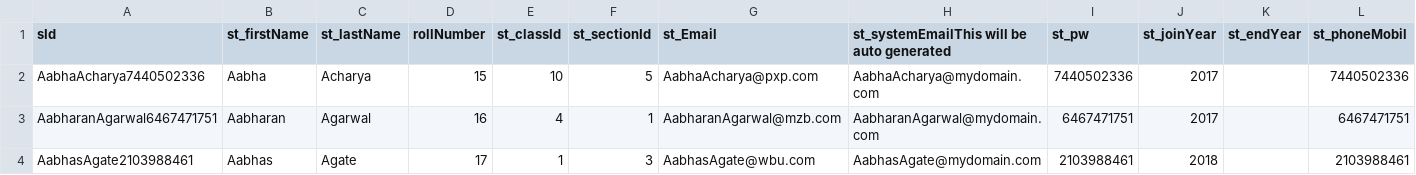
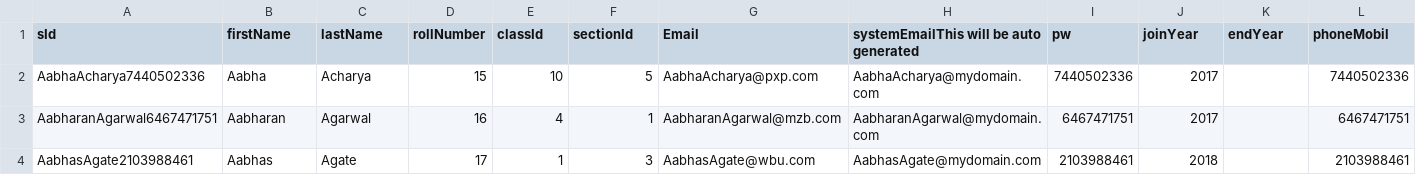
Before and after one commit to VinayaKPai/Teacher, a CSV file: Datafiles/students.csv, drawn as a sheet; only a part is shown.

Commit message:
A/Q/T - Previous, Ongoing and Future/undeployed panels - all working correctly. Students/Teachers exploring working correctly - except for the heading in Students modal where "Studies in xxx" should display Class and Section, displays the student name.

```diff
--- a/Datafiles/students.csv
+++ b/Datafiles/students.csv
@@ -1,2 +1,2 @@
-sId,st_firstName,st_lastName,rollNumber,st_classId,st_sectionId,st_Email,st_systemEmailThis will be auto generated,st_pw,st_joinYear,st_endYear,st_phoneMobil
+sId,firstName,lastName,rollNumber,classId,sectionId,Email,systemEmailThis will be auto generated,pw,joinYear,endYear,phoneMobil
 AabhaAcharya7440502336,Aabha,Acharya,15,10,5,AabhaAcharya@pxp.com,AabhaAcharya@mydomain.com,7440502336,2017,,7440502336
```
Also changed, not shown: 58 other files.
